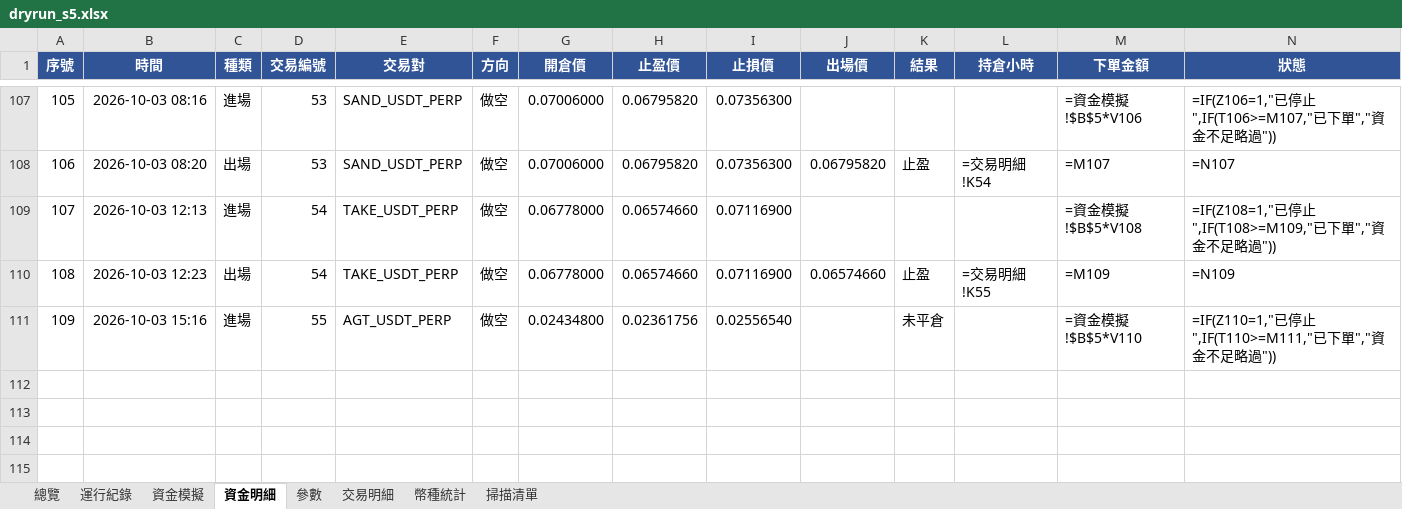
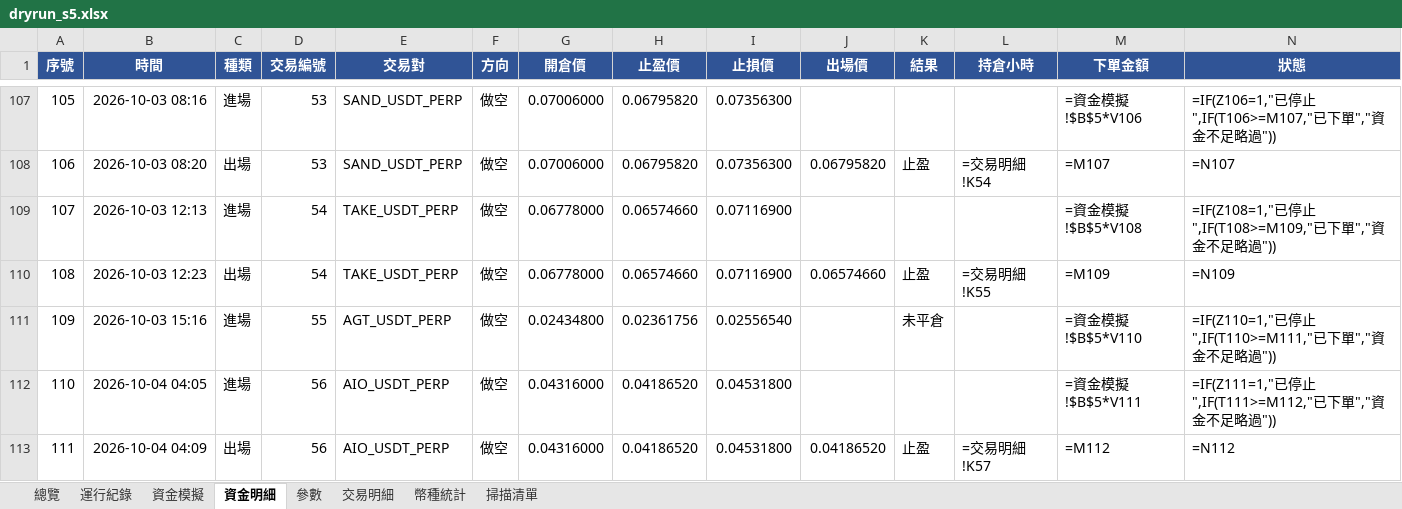
Before and after one commit to timzen43210/Crypto_Trader, an Excel workbook: output/dryrun_s5.xlsx, sheet 資金明細, drawn as a sheet; only a part is shown, gaps mark what is left out; values as stored, in another font and other column widths than the file's, no borders; formulas without a stored value are shown as written; conditional formats not drawn; rows hold the shown columns only; the diff names each change by its address in the sheet, - before the commit and + after, or states it on an @@ line.

```diff
--- a/output/dryrun_s5.xlsx (sheet 資金明細)
+++ b/output/dryrun_s5.xlsx (sheet 資金明細)
+row 112: 110 | 2026-10-04 04:05 | 進場 | 56 | AIO_USDT_PERP | 做空 | 0.04316000 | 0.04186520 | 0.04531800 |  |  |  | =資金模擬!$B$5*V111 | =IF(Z111=1,"已停止",IF(T111>=M112,"已下單","資金不足略過"))
+row 113: 111 | 2026-10-04 04:09 | 出場 | 56 | AIO_USDT_PERP | 做空 | 0.04316000 | 0.04186520 | 0.04531800 | 0.04186520 | 止盈 | =交易明細!K57 | =M112 | =N112
```
Also changed, not shown: sheet 幣種統計, sheet 總覽, sheet 交易明細, sheet 資金模擬, sheet 運行紀錄, sheet 參數, charts or pictures, output/dryrun_rev.xlsx, output/dryrun_rev_wide.xlsx, 5 other files.
